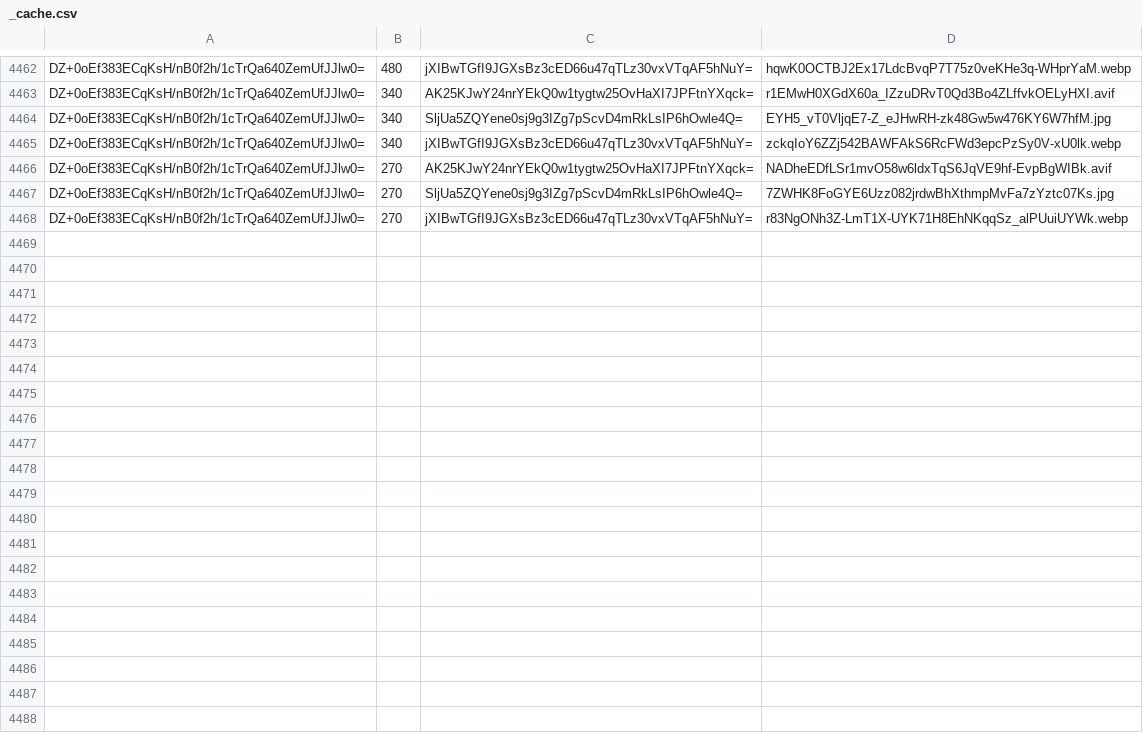
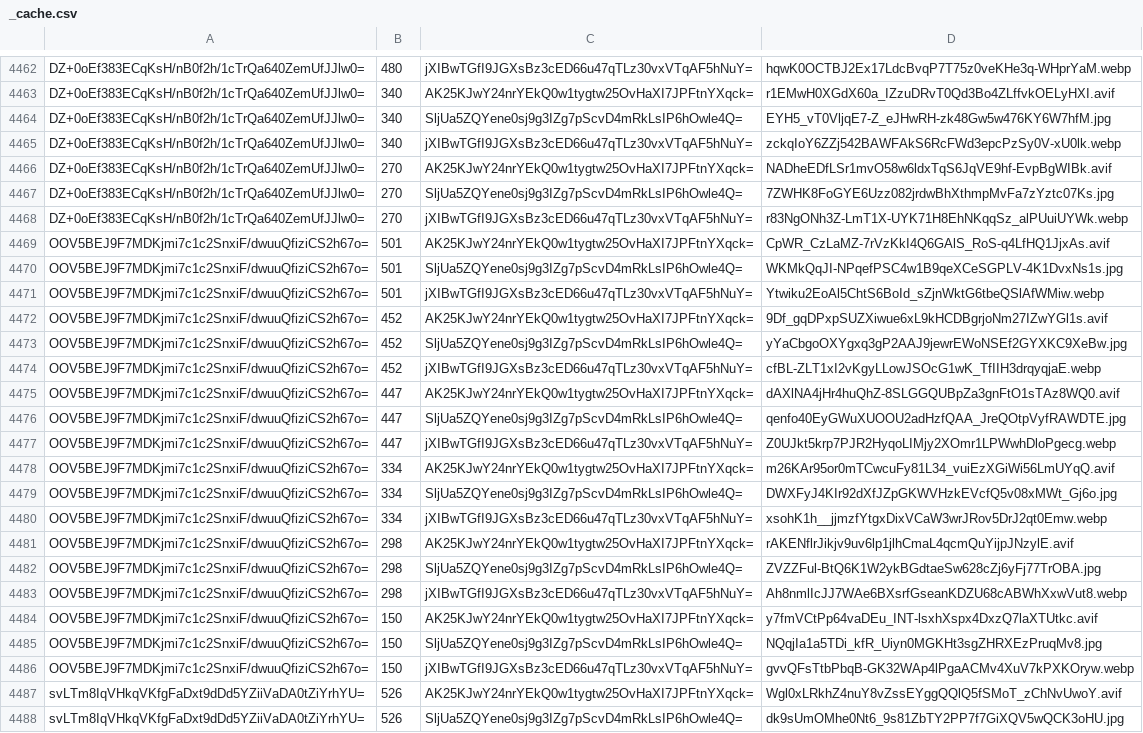
Before and after one commit to e-comas/e-comas.com, a CSV file: _cache.csv, drawn as a sheet; only a part is shown, gaps mark what is left out; the diff covers the shown part only.

```diff
--- a/_cache.csv
+++ b/_cache.csv
@@ -4468 +4468,21 @@ DZ+0oEf383ECqKsH/nB0f2h/1cTrQa640ZemUfJJlw0=,270,SljUa5ZQYene0sj9g3IZg7pScvD4mRk
 DZ+0oEf383ECqKsH/nB0f2h/1cTrQa640ZemUfJJlw0=,270,jXIBwTGfI9JGXsBz3cED66u47qTLz30vxVTqAF5hNuY=,r83NgONh3Z-LmT1X-UYK71H8EhNKqqSz_alPUuiUYWk.webp
+OOV5BEJ9F7MDKjmi7c1c2SnxiF/dwuuQfiziCS2h67o=,501,AK25KJwY24nrYEkQ0w1tygtw25OvHaXI7JPFtnYXqck=,CpWR_CzLaMZ-7rVzKkI4Q6GAlS_RoS-q4LfHQ1JjxAs.avif
+OOV5BEJ9F7MDKjmi7c1c2SnxiF/dwuuQfiziCS2h67o=,501,SljUa5ZQYene0sj9g3IZg7pScvD4mRkLsIP6hOwle4Q=,WKMkQqJI-NPqefPSC4w1B9qeXCeSGPLV-4K1DvxNs1s.jpg
+OOV5BEJ9F7MDKjmi7c1c2SnxiF/dwuuQfiziCS2h67o=,501,jXIBwTGfI9JGXsBz3cED66u47qTLz30vxVTqAF5hNuY=,Ytwiku2EoAl5ChtS6BoId_sZjnWktG6tbeQSlAfWMiw.webp
+OOV5BEJ9F7MDKjmi7c1c2SnxiF/dwuuQfiziCS2h67o=,452,AK25KJwY24nrYEkQ0w1tygtw25OvHaXI7JPFtnYXqck=,9Df_gqDPxpSUZXiwue6xL9kHCDBgrjoNm27IZwYGl1s.avif
+OOV5BEJ9F7MDKjmi7c1c2SnxiF/dwuuQfiziCS2h67o=,452,SljUa5ZQYene0sj9g3IZg7pScvD4mRkLsIP6hOwle4Q=,yYaCbgoOXYgxq3gP2AAJ9jewrEWoNSEf2GYXKC9XeBw.jpg
+OOV5BEJ9F7MDKjmi7c1c2SnxiF/dwuuQfiziCS2h67o=,452,jXIBwTGfI9JGXsBz3cED66u47qTLz30vxVTqAF5hNuY=,cfBL-ZLT1xI2vKgyLLowJSOcG1wK_TfIIH3drqyqjaE.webp
+OOV5BEJ9F7MDKjmi7c1c2SnxiF/dwuuQfiziCS2h67o=,447,AK25KJwY24nrYEkQ0w1tygtw25OvHaXI7JPFtnYXqck=,dAXlNA4jHr4huQhZ-8SLGGQUBpZa3gnFtO1sTAz8WQ0.avif
+OOV5BEJ9F7MDKjmi7c1c2SnxiF/dwuuQfiziCS2h67o=,447,SljUa5ZQYene0sj9g3IZg7pScvD4mRkLsIP6hOwle4Q=,qenfo40EyGWuXUOOU2adHzfQAA_JreQOtpVyfRAWDTE.jpg
+OOV5BEJ9F7MDKjmi7c1c2SnxiF/dwuuQfiziCS2h67o=,447,jXIBwTGfI9JGXsBz3cED66u47qTLz30vxVTqAF5hNuY=,Z0UJkt5krp7PJR2HyqoLIMjy2XOmr1LPWwhDloPgecg.webp
+OOV5BEJ9F7MDKjmi7c1c2SnxiF/dwuuQfiziCS2h67o=,334,AK25KJwY24nrYEkQ0w1tygtw25OvHaXI7JPFtnYXqck=,m26KAr95or0mTCwcuFy81L34_vuiEzXGiWi56LmUYqQ.avif
+OOV5BEJ9F7MDKjmi7c1c2SnxiF/dwuuQfiziCS2h67o=,334,SljUa5ZQYene0sj9g3IZg7pScvD4mRkLsIP6hOwle4Q=,DWXFyJ4KIr92dXfJZpGKWVHzkEVcfQ5v08xMWt_Gj6o.jpg
+OOV5BEJ9F7MDKjmi7c1c2SnxiF/dwuuQfiziCS2h67o=,334,jXIBwTGfI9JGXsBz3cED66u47qTLz30vxVTqAF5hNuY=,xsohK1h__jjmzfYtgxDixVCaW3wrJRov5DrJ2qt0Emw.webp
+OOV5BEJ9F7MDKjmi7c1c2SnxiF/dwuuQfiziCS2h67o=,298,AK25KJwY24nrYEkQ0w1tygtw25OvHaXI7JPFtnYXqck=,rAKENflrJikjv9uv6lp1jlhCmaL4qcmQuYijpJNzylE.avif
+OOV5BEJ9F7MDKjmi7c1c2SnxiF/dwuuQfiziCS2h67o=,298,SljUa5ZQYene0sj9g3IZg7pScvD4mRkLsIP6hOwle4Q=,ZVZZFul-BtQ6K1W2ykBGdtaeSw628cZj6yFj77TrOBA.jpg
+OOV5BEJ9F7MDKjmi7c1c2SnxiF/dwuuQfiziCS2h67o=,298,jXIBwTGfI9JGXsBz3cED66u47qTLz30vxVTqAF5hNuY=,Ah8nmlIcJJ7WAe6BXsrfGseanKDZU68cABWhXxwVut8.webp
+OOV5BEJ9F7MDKjmi7c1c2SnxiF/dwuuQfiziCS2h67o=,150,AK25KJwY24nrYEkQ0w1tygtw25OvHaXI7JPFtnYXqck=,y7fmVCtPp64vaDEu_INT-lsxhXspx4DxzQ7laXTUtkc.avif
+OOV5BEJ9F7MDKjmi7c1c2SnxiF/dwuuQfiziCS2h67o=,150,SljUa5ZQYene0sj9g3IZg7pScvD4mRkLsIP6hOwle4Q=,NQqjIa1a5TDi_kfR_Uiyn0MGKHt3sgZHRXEzPruqMv8.jpg
+OOV5BEJ9F7MDKjmi7c1c2SnxiF/dwuuQfiziCS2h67o=,150,jXIBwTGfI9JGXsBz3cED66u47qTLz30vxVTqAF5hNuY=,gvvQFsTtbPbqB-GK32WAp4lPgaACMv4XuV7kPXKOryw.webp
+svLTm8IqVHkqVKfgFaDxt9dDd5YZiiVaDA0tZiYrhYU=,526,AK25KJwY24nrYEkQ0w1tygtw25OvHaXI7JPFtnYXqck=,Wgl0xLRkhZ4nuY8vZssEYggQQlQ5fSMoT_zChNvUwoY.avif
+svLTm8IqVHkqVKfgFaDxt9dDd5YZiiVaDA0tZiYrhYU=,526,SljUa5ZQYene0sj9g3IZg7pScvD4mRkLsIP6hOwle4Q=,dk9sUmOMhe0Nt6_9s81ZbTY2PP7f7GiXQV5wQCK3oHU.jpg
```
Also changed, not shown: 22 added rows elsewhere in this file, 44 other files.
